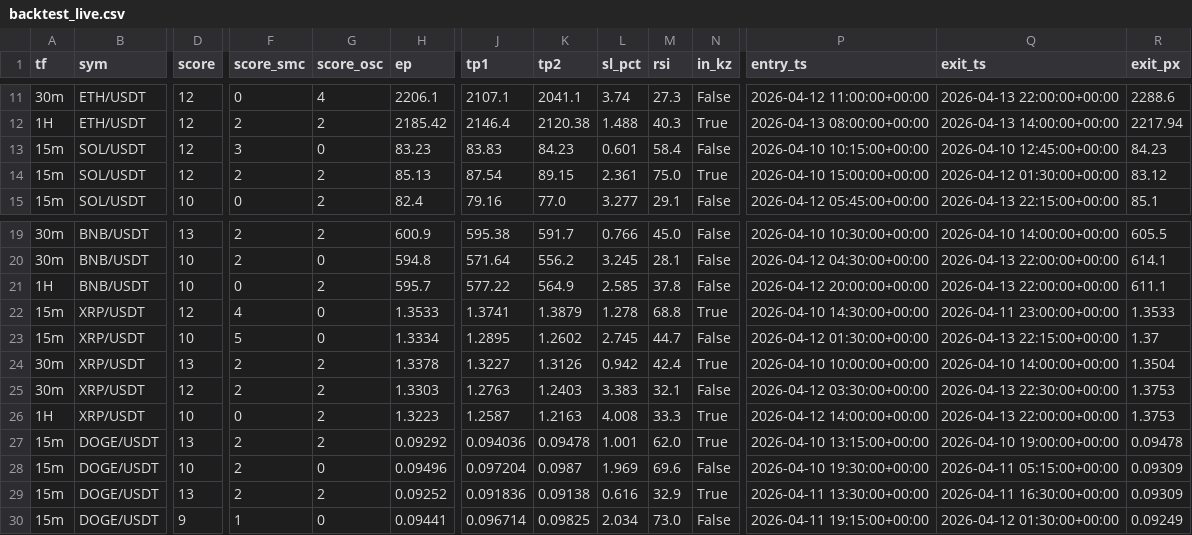
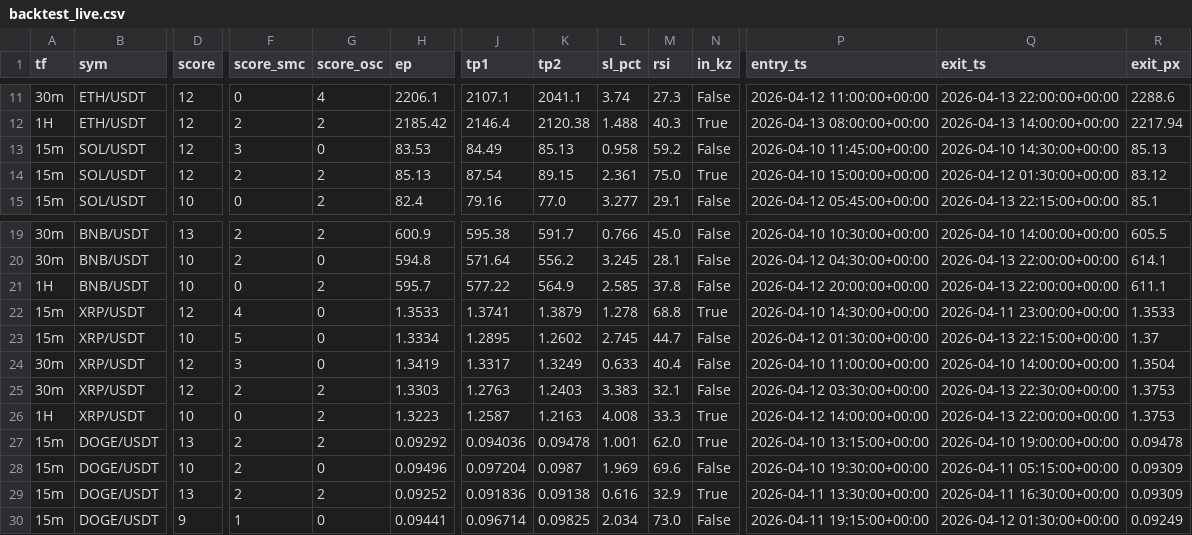
Before and after one commit to chatthawatsuk-ui/wakam3-bot, a CSV file: backtest_live.csv, drawn as a sheet; only a part is shown, gaps mark what is left out; the diff names each change by its address in the sheet, - before the commit and + after, or states it on an @@ line.

```diff
--- a/backtest_live.csv
+++ b/backtest_live.csv
-H13 (ep): 83.23
+H13 (ep): 83.53
-J13 (tp1): 83.83
+J13 (tp1): 84.49
-K13 (tp2): 84.23
+K13 (tp2): 85.13
-L13 (sl_pct): 0.601
+L13 (sl_pct): 0.958
-M13 (rsi): 58.4
+M13 (rsi): 59.2
-P13 (entry_ts): 2026-04-10 10:15:00+00:00
+P13 (entry_ts): 2026-04-10 11:45:00+00:00
-Q13 (exit_ts): 2026-04-10 12:45:00+00:00
+Q13 (exit_ts): 2026-04-10 14:30:00+00:00
-R13 (exit_px): 84.23
+R13 (exit_px): 85.13
-D24 (score): 13
+D24 (score): 12
-F24 (score_smc): 2
+F24 (score_smc): 3
-G24 (score_osc): 2
+G24 (score_osc): 0
-H24 (ep): 1.3378
+H24 (ep): 1.3419
-J24 (tp1): 1.3227
+J24 (tp1): 1.3317
-K24 (tp2): 1.3126
+K24 (tp2): 1.3249
-L24 (sl_pct): 0.942
+L24 (sl_pct): 0.633
-M24 (rsi): 42.4
+M24 (rsi): 40.4
-N24 (in_kz): True
+N24 (in_kz): False
-P24 (entry_ts): 2026-04-10 10:00:00+00:00
+P24 (entry_ts): 2026-04-10 11:00:00+00:00
```
Also changed, not shown: 2 other files.
